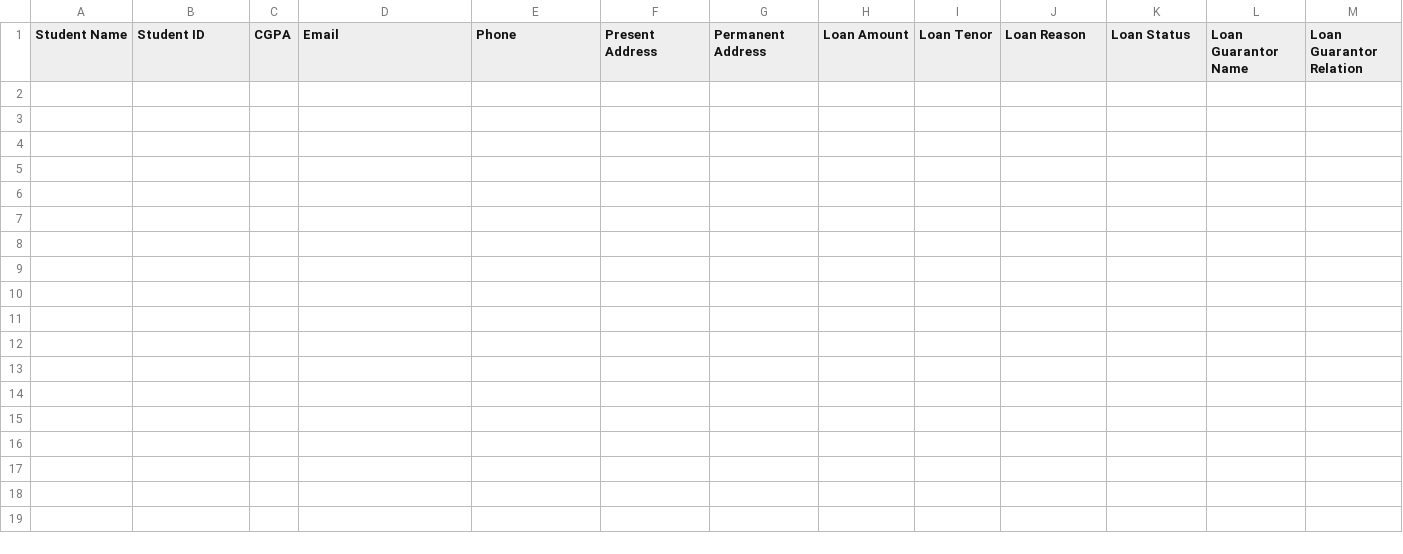
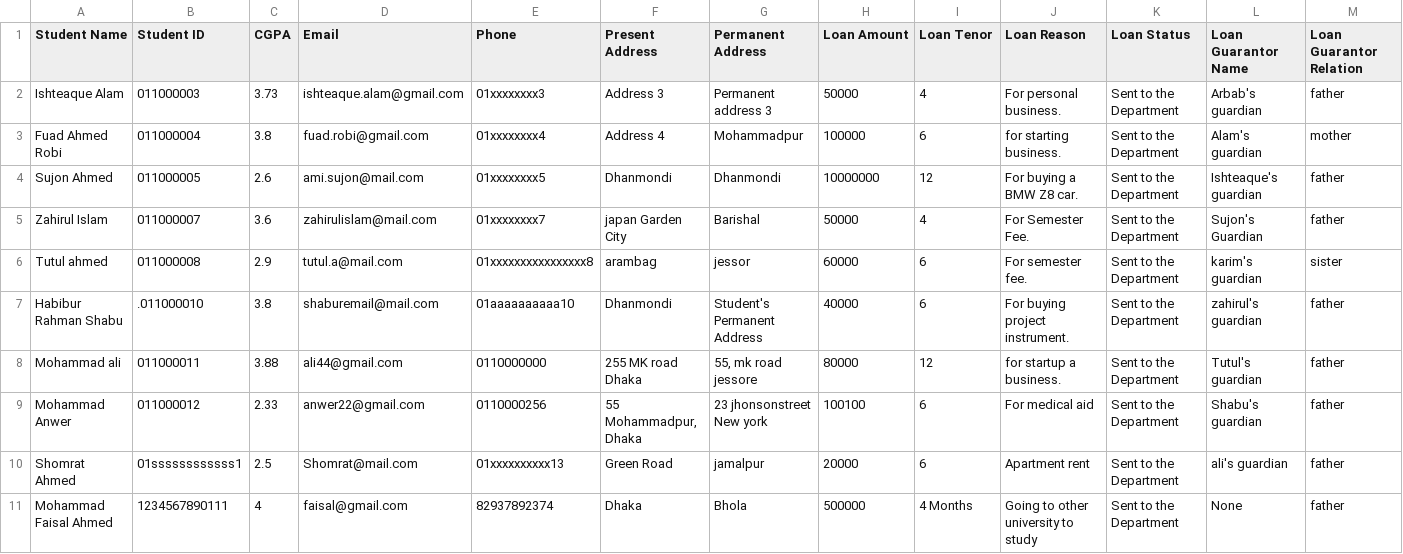
Before and after one commit to kamranferoz/UIU-Loan-Management, a CSV file: export/data.csv, drawn as a sheet; only a part is shown; rows hold the shown columns only; the diff names each change by its address in the sheet, - before the commit and + after, or states it on an @@ line.

```diff
--- a/export/data.csv
+++ b/export/data.csv
+row 2: Ishteaque Alam | 011000003 | 3.73 | ishteaque.alam@gmail.com | 01xxxxxxxx3 | Address 3 | Permanent address 3 | 50000 | 4 | For personal business. | Sent to the Department | Arbab's guardian | father
+row 3: Fuad Ahmed Robi | 011000004 | 3.8 | fuad.robi@gmail.com | 01xxxxxxxx4 | Address 4 | Mohammadpur | 100000 | 6 | for starting business. | Sent to the Department | Alam's guardian | mother
+row 4: Sujon Ahmed | 011000005 | 2.6 | ami.sujon@mail.com | 01xxxxxxxx5 | Dhanmondi | Dhanmondi | 10000000 | 12 | For buying a BMW Z8 car. | Sent to the Department | Ishteaque's guardian | father
+row 5: Zahirul Islam | 011000007 | 3.6 | zahirulislam@mail.com | 01xxxxxxxx7 | japan Garden City | Barishal | 50000 | 4 | For Semester Fee. | Sent to the Department | Sujon's Guardian | father
+row 6: Tutul ahmed | 011000008 | 2.9 | tutul.a@mail.com | 01xxxxxxxxxxxxxxxx8 | arambag | jessor | 60000 | 6 | For semester fee. | Sent to the Department | karim's guardian | sister
+row 7: Habibur Rahman Shabu | .011000010 | 3.8 | shaburemail@mail.com | 01aaaaaaaaaa10 | Dhanmondi | Student's Permanent Address | 40000 | 6 | For buying project instrument. | Sent to the Department | zahirul's guardian | father
+row 8: Mohammad ali | 011000011 | 3.88 | ali44@gmail.com | 0110000000 | 255 MK road Dhaka | 55, mk road jessore | 80000 | 12 | for startup a business. | Sent to the Department | Tutul's guardian | father
+row 9: Mohammad Anwer | 011000012 | 2.33 | anwer22@gmail.com | 0110000256 | 55 Mohammadpur, Dhaka | 23 jhonsonstreet New york | 100100 | 6 | For medical aid | Sent to the Department | Shabu's guardian | father
+row 10: Shomrat Ahmed | 01ssssssssssss1 | 2.5 | Shomrat@mail.com | 01xxxxxxxxxx13 | Green Road | jamalpur | 20000 | 6 | Apartment rent | Sent to the Department | ali's guardian | father
+row 11: Mohammad Faisal Ahmed | 1234567890111 | 4 | faisal@gmail.com | 82937892374 | Dhaka | Bhola | 500000 | 4 Months | Going to other university to study | Sent to the Department | None | father
```
Also changed, not shown: 7 other files.
